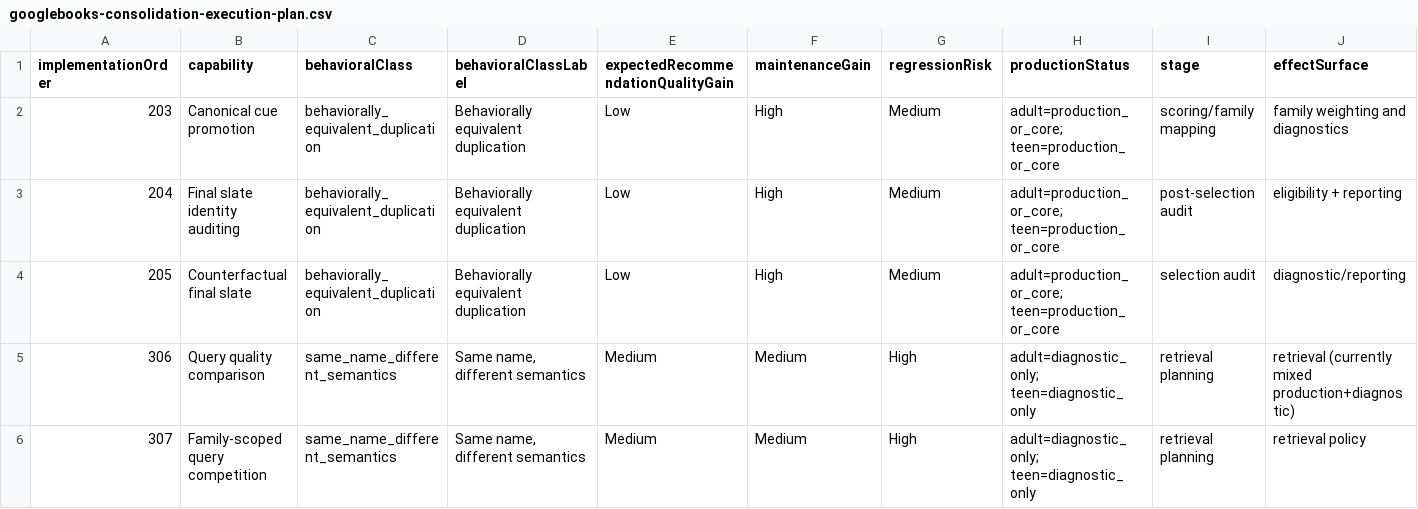
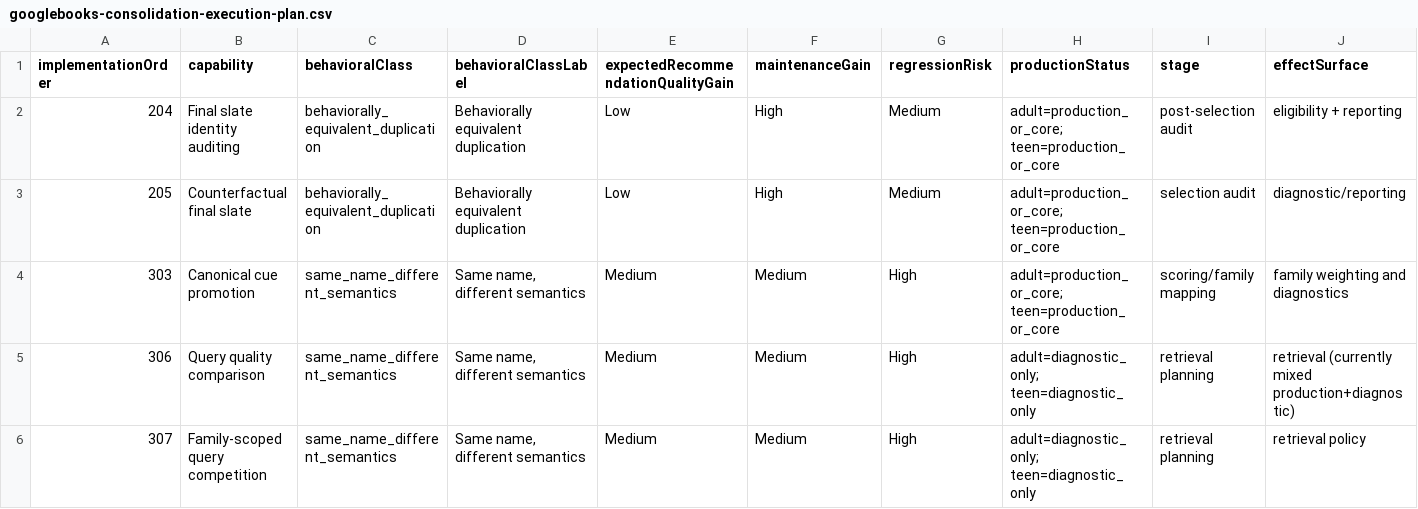
Before and after one commit to KennytheCoder22/novel-ideas2.0, a CSV file: scripts/output/googlebooks-consolidation-execution-plan.csv, drawn as a sheet; only a part is shown; removed rows and columns are numbered as before the commit, all else as after; rows hold the shown columns only; the diff names each change by its address in the sheet, - before the commit and + after, or states it on an @@ line.

```diff
--- a/scripts/output/googlebooks-consolidation-execution-plan.csv
+++ b/scripts/output/googlebooks-consolidation-execution-plan.csv
-row 2: 203 | Canonical cue promotion | behaviorally_equivalent_duplication | Behaviorally equivalent duplication | Low | High | Medium | adult=production_or_core; teen=production_or_core | scoring/family mapping | family weighting and diagnostics
+row 4: 303 | Canonical cue promotion | same_name_different_semantics | Same name, different semantics | Medium | Medium | High | adult=production_or_core; teen=production_or_core | scoring/family mapping | family weighting and diagnostics
```
Also changed, not shown: 5 other files.
